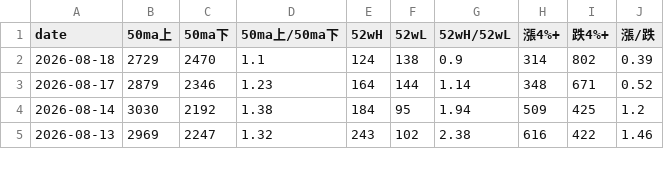
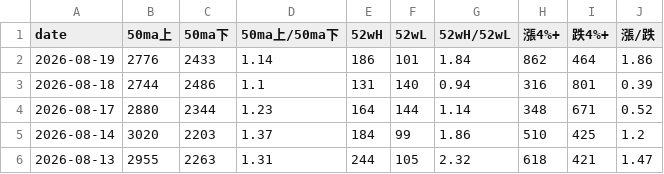
Before and after one commit to tu1258/Stock-Screener, a CSV file: output/market_monitor.csv, drawn as a sheet; only a part is shown; the diff covers the shown part only.

```diff
--- a/output/market_monitor.csv
+++ b/output/market_monitor.csv
@@ -1,5 +1,6 @@
 date,50ma上,50ma下,50ma上/50ma下,52wH,52wL,52wH/52wL,漲4%+,跌4%+,漲/跌
-2026-08-18,2729,2470,1.1,124,138,0.9,314,802,0.39
-2026-08-17,2879,2346,1.23,164,144,1.14,348,671,0.52
-2026-08-14,3030,2192,1.38,184,95,1.94,509,425,1.2
-2026-08-13,2969,2247,1.32,243,102,2.38,616,422,1.46
+2026-08-19,2776,2433,1.14,186,101,1.84,862,464,1.86
+2026-08-18,2744,2486,1.1,131,140,0.94,316,801,0.39
+2026-08-17,2880,2344,1.23,164,144,1.14,348,671,0.52
+2026-08-14,3020,2203,1.37,184,99,1.86,510,425,1.2
+2026-08-13,2955,2263,1.31,244,105,2.32,618,421,1.47
```
Also changed, not shown: 1 removed row and 32 edited cells elsewhere in this file.
